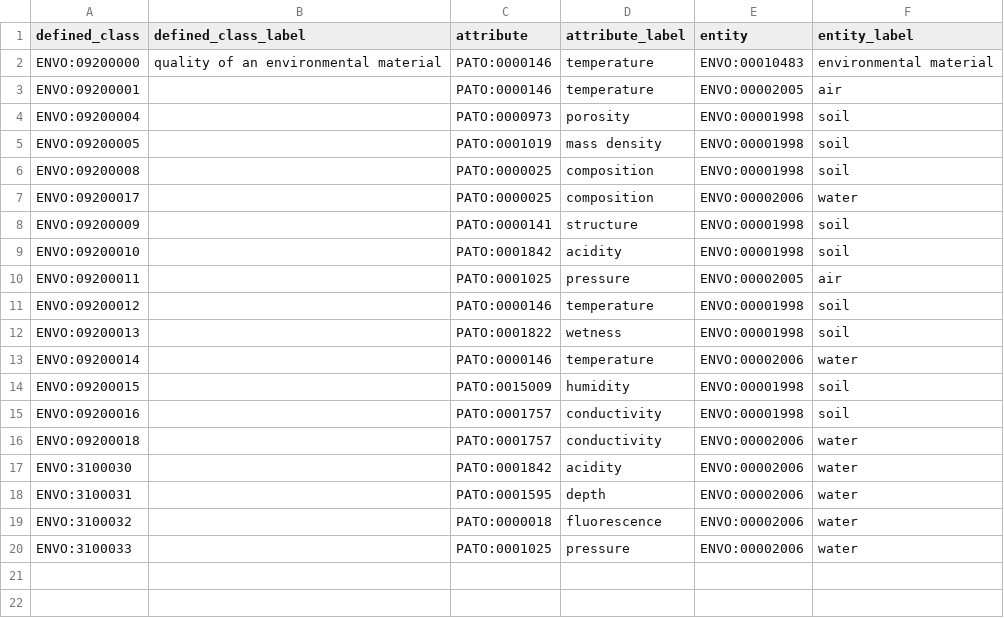
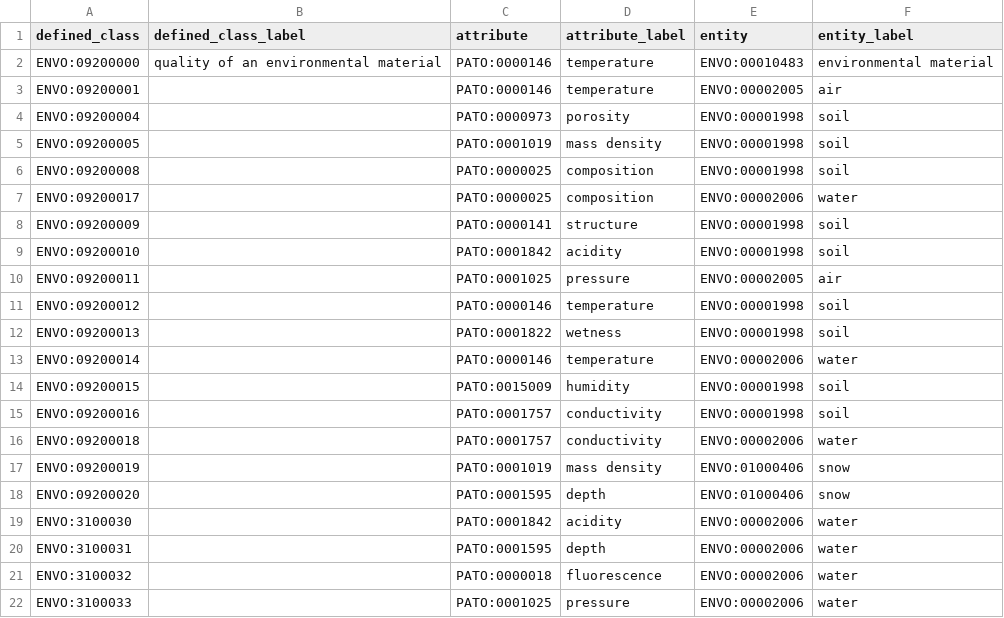
Before and after one commit to EnvironmentOntology/envo, a CSV file: src/envo/modules/entity_attribute.csv, drawn as a sheet.

```diff
--- a/src/envo/modules/entity_attribute.csv
+++ b/src/envo/modules/entity_attribute.csv
@@ -16,2 +16,4 @@ ENVO:09200016,,PATO:0001757,conductivity,ENVO:00001998,soil
 ENVO:09200018,,PATO:0001757,conductivity,ENVO:00002006,water
+ENVO:09200019,,PATO:0001019,mass density,ENVO:01000406,snow
+ENVO:09200020,,PATO:0001595,depth,ENVO:01000406,snow
 ENVO:3100030,,PATO:0001842,acidity,ENVO:00002006,water
```
Also changed, not shown: 1 other file.
